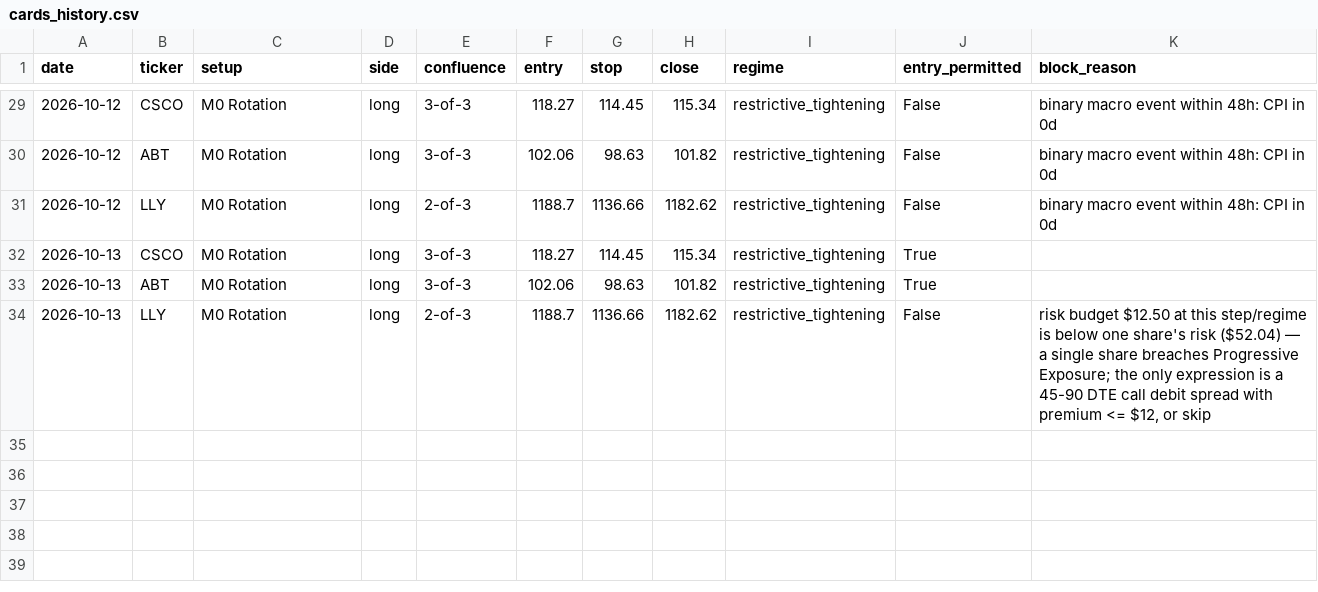
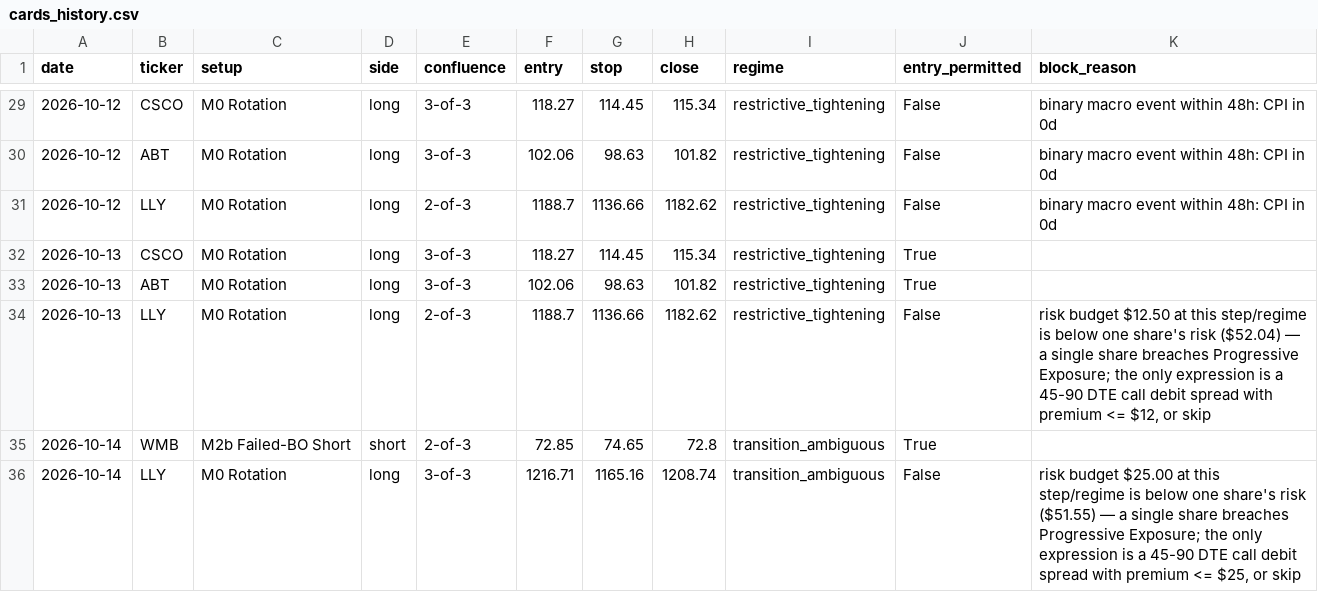
Before and after one commit to timothylundeen2008-web/Portfolio-Tracker, a CSV file: logs/swing/cards_history.csv, drawn as a sheet; only a part is shown, gaps mark what is left out.

```diff
--- a/logs/swing/cards_history.csv
+++ b/logs/swing/cards_history.csv
@@ -34 +34,3 @@ date,ticker,setup,side,confluence,entry,stop,close,regime,entry_permitted,block_
 2026-10-13,LLY,M0 Rotation,long,2-of-3,1188.7,1136.66,1182.62,restrictive_tightening,False,"risk budget $12.50 at this step/regime is below one share's risk ($52.04) — a single share breaches Progressive Exposure; the only expression is a 45-90 DTE call debit spread with premium <= $12, or skip"
+2026-10-14,WMB,M2b Failed-BO Short,short,2-of-3,72.85,74.65,72.8,transition_ambiguous,True,
+2026-10-14,LLY,M0 Rotation,long,3-of-3,1216.71,1165.16,1208.74,transition_ambiguous,False,"risk budget $25.00 at this step/regime is below one share's risk ($51.55) — a single share breaches Progressive Exposure; the only expression is a 45-90 DTE call debit spread with premium <= $25, or skip"
```
Also changed, not shown: 3 other files.
